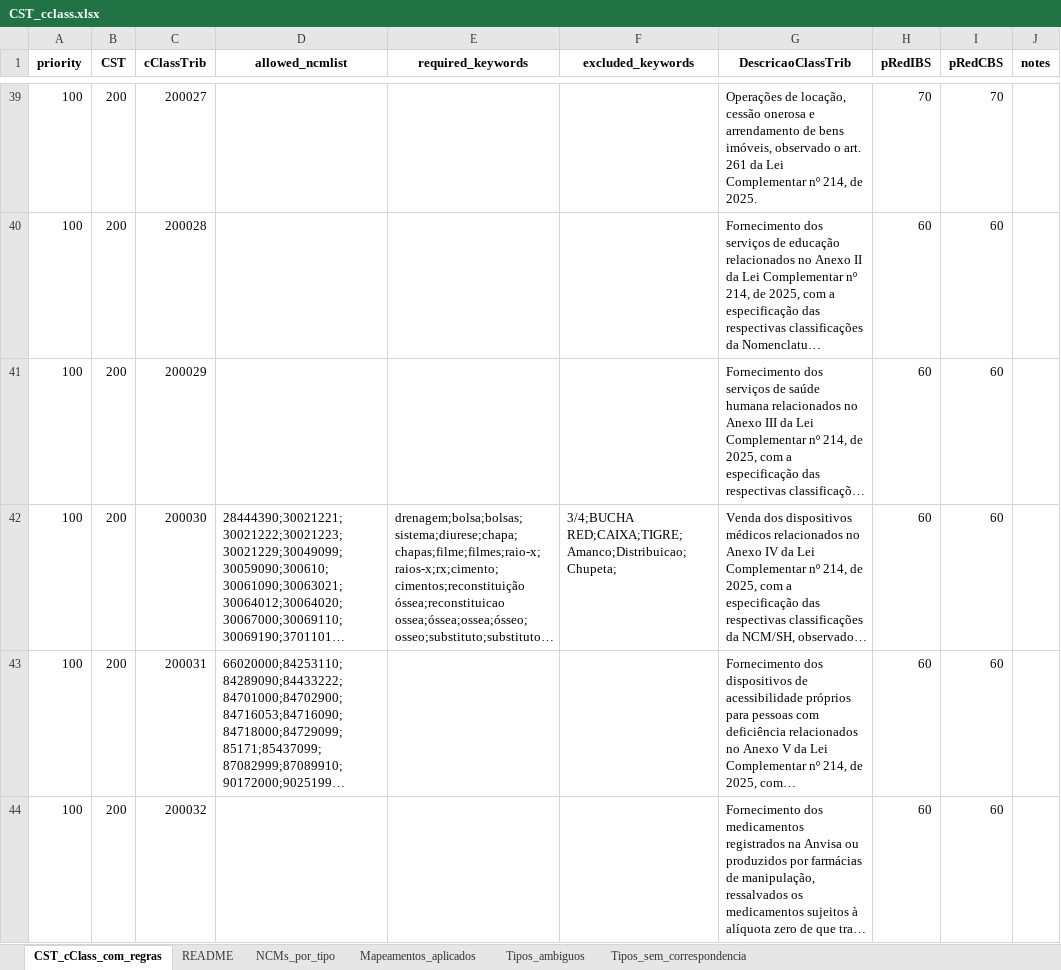
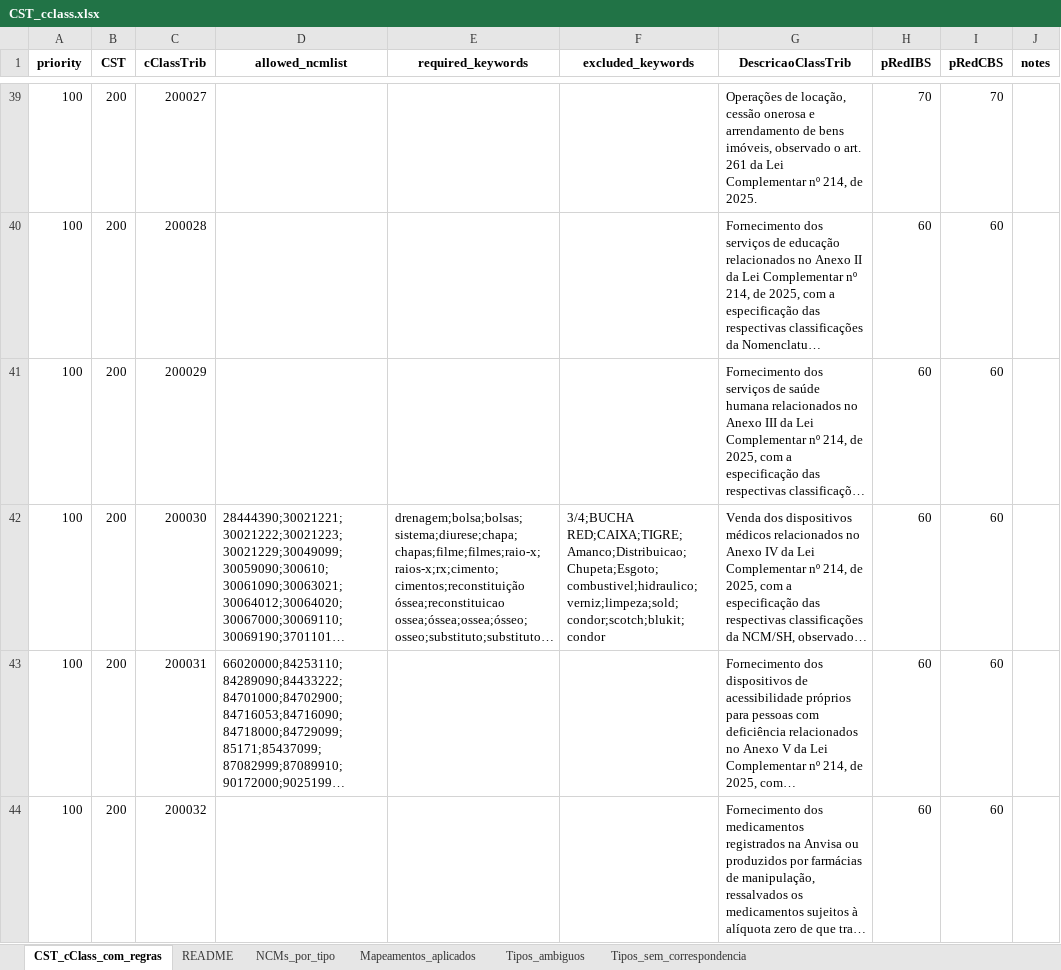
Before and after one commit to Renaolol/Classificador_IA, an Excel workbook: database/CST_cclass.xlsx, sheet CST_cClass_com_regras, drawn as a sheet; only a part is shown, gaps mark what is left out; long unchanged cells end in …; values as stored, in another font and other column widths than the file's, no borders; the diff names each change by its address in the sheet, - before the commit and + after, or states it on an @@ line.

Commit message:
Update CST_cclass.xlsx

```diff
--- a/database/CST_cclass.xlsx (sheet CST_cClass_com_regras)
+++ b/database/CST_cclass.xlsx (sheet CST_cClass_com_regras)
-F42 (excluded_keywords): 3/4;BUCHA RED;CAIXA;TIGRE;Amanco;Distribuicao;Chupeta;
+F42 (excluded_keywords): 3/4;BUCHA RED;CAIXA;TIGRE;Amanco;Distribuicao;Chupeta;Esgoto;combustivel;hidraulico;verniz;limpeza;sold;condor;scotch;blukit;condor
```
